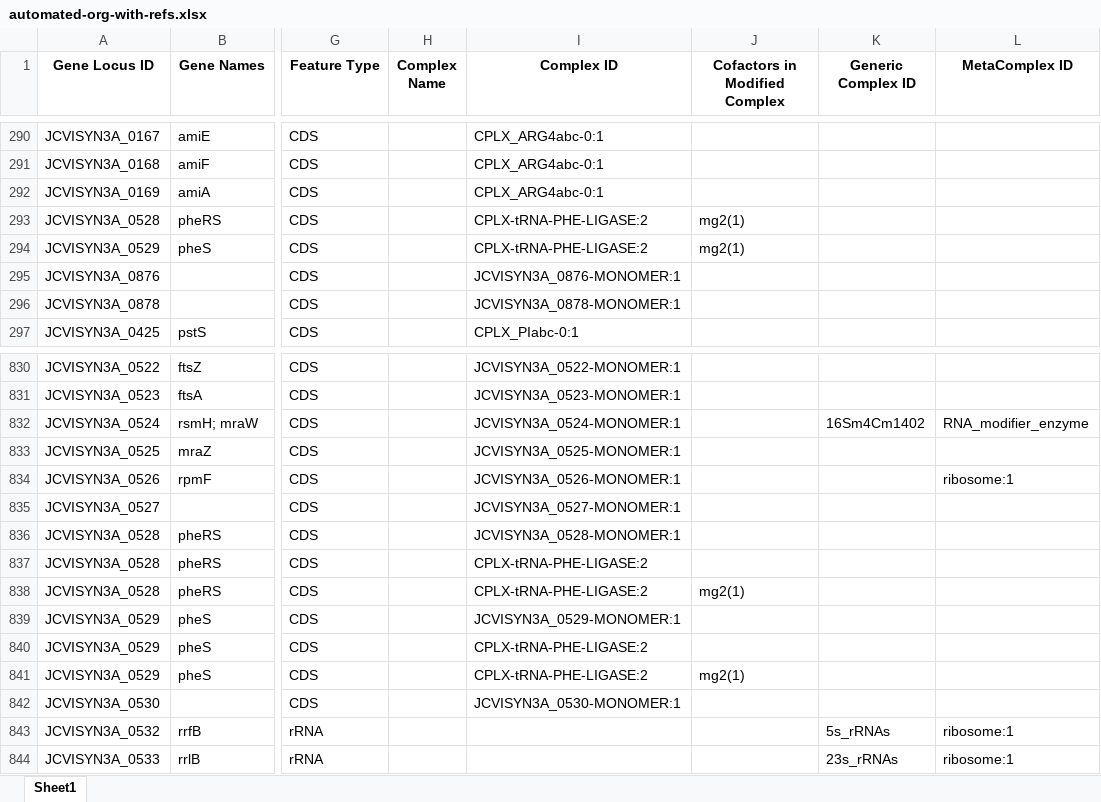
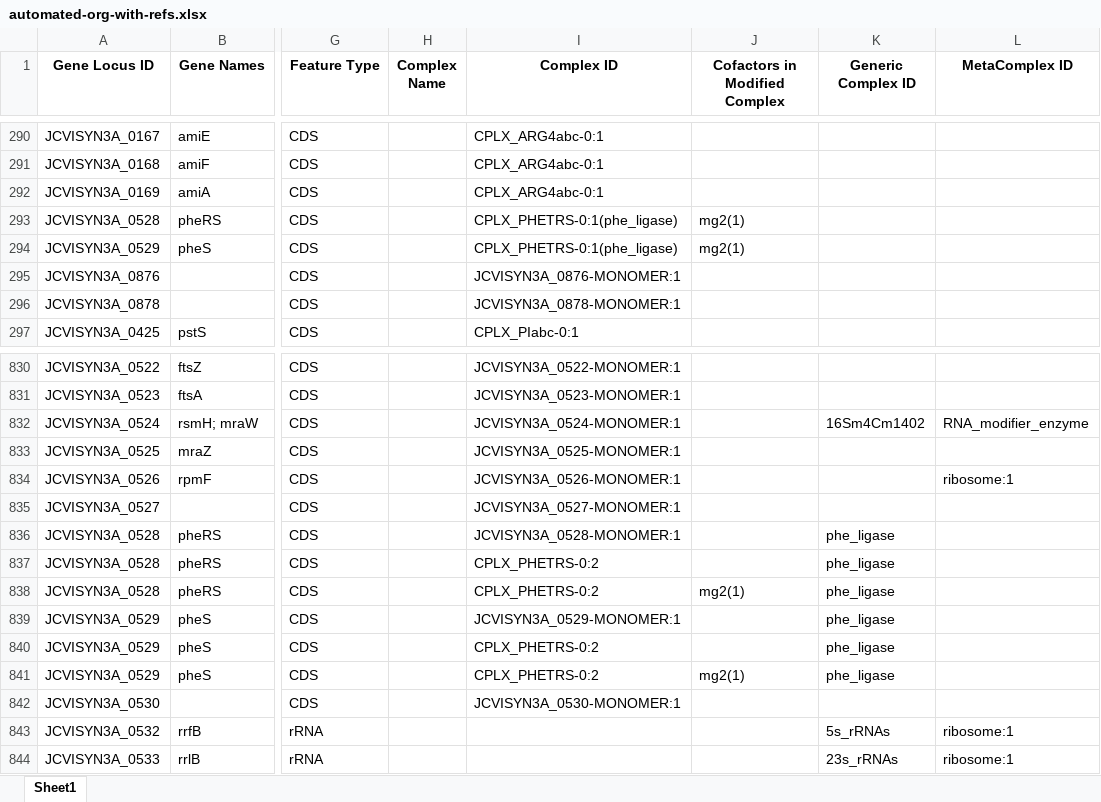
Before and after one commit to jdtibochab/coralme-models, an Excel workbook: clean/mmycoides/building_data/automated-org-with-refs.xlsx, sheet Sheet1, drawn as a sheet; only a part is shown, gaps mark what is left out; values as stored, in another font and other column widths than the file's, no borders; the diff names each change by its address in the sheet, - before the commit and + after, or states it on an @@ line.

```diff
--- a/clean/mmycoides/building_data/automated-org-with-refs.xlsx (sheet Sheet1)
+++ b/clean/mmycoides/building_data/automated-org-with-refs.xlsx (sheet Sheet1)
-I293:I294 (Complex ID): CPLX-tRNA-PHE-LIGASE:2
+I293:I294 (Complex ID): CPLX_PHETRS-0:1(phe_ligase)
-K836:K841 (Generic Complex ID): (empty)
+K836:K841 (Generic Complex ID): phe_ligase
-I837:I838 (Complex ID): CPLX-tRNA-PHE-LIGASE:2
+I837:I838 (Complex ID): CPLX_PHETRS-0:2
-I840:I841 (Complex ID): CPLX-tRNA-PHE-LIGASE:2
+I840:I841 (Complex ID): CPLX_PHETRS-0:2
```
Also changed, not shown: clean/bsubtilis/building_data/automated-org-with-refs.xlsx, clean/tmaritima/building_data/automated-org-with-refs.xlsx, 47 other files.
